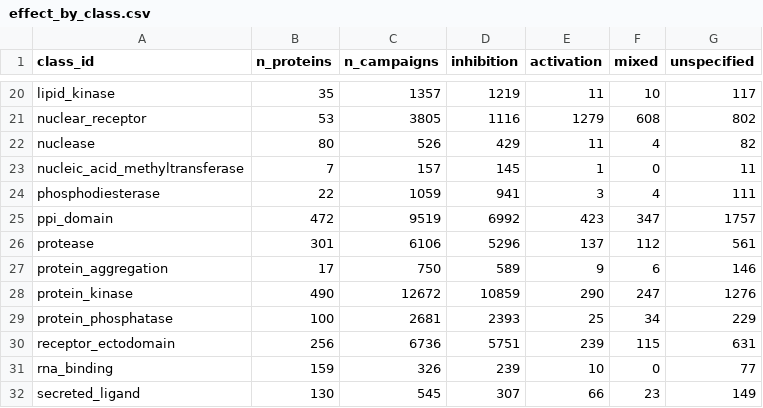
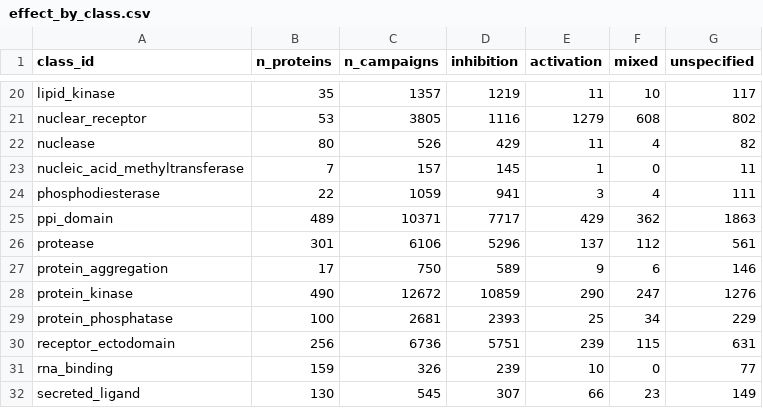
Before and after one commit to schistobrome/bioassay-builder, a CSV file: build_output/effect_by_class.csv, drawn as a sheet; only a part is shown, gaps mark what is left out.

```diff
--- a/build_output/effect_by_class.csv
+++ b/build_output/effect_by_class.csv
@@ -24,3 +24,3 @@ nucleic_acid_methyltransferase,7,157,145,1,0,11
 phosphodiesterase,22,1059,941,3,4,111
-ppi_domain,472,9519,6992,423,347,1757
+ppi_domain,489,10371,7717,429,362,1863
 protease,301,6106,5296,137,112,561
```
Also changed, not shown: build_output/condition_stats.generated.csv, build_output/effect_by_gene.csv, 19 other files.
